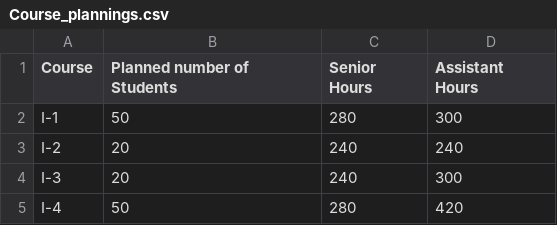
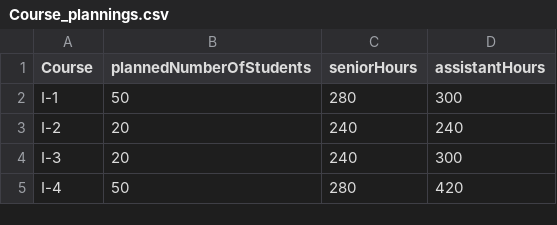
Before and after one commit to fisksoppa/csv-stuff, a CSV file: DIT930/Course_plannings.csv, drawn as a sheet; only a part is shown.

Commit message:
Update Course_plannings.csv

```diff
--- a/DIT930/Course_plannings.csv
+++ b/DIT930/Course_plannings.csv
@@ -1,2 +1,2 @@
-Course,Planned number of Students,Senior Hours,Assistant Hours
+Course,plannedNumberOfStudents,seniorHours,assistantHours
 I-1,50,280,300
```
